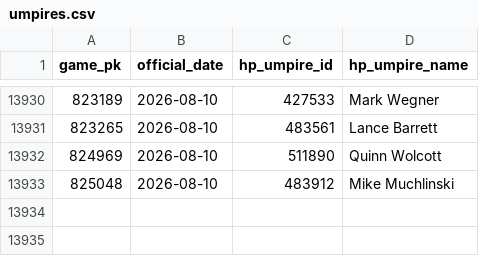
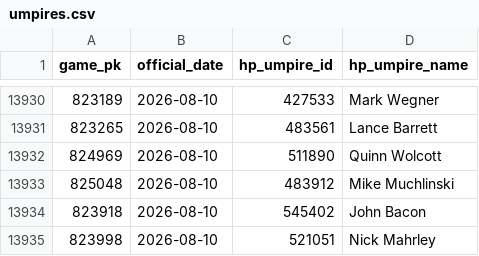
Before and after one commit to joshuakingsland/claude-diamond, a CSV file: data/umpires.csv, drawn as a sheet; only a part is shown, gaps mark what is left out; the diff names each change by its address in the sheet, - before the commit and + after, or states it on an @@ line.

```diff
--- a/data/umpires.csv
+++ b/data/umpires.csv
+row 13934: 823918 | 2026-08-10 | 545402 | John Bacon
+row 13935: 823998 | 2026-08-10 | 521051 | Nick Mahrley
```
Also changed, not shown: data/credit_log.csv, data/lines_upcoming.csv, 8 other files.
